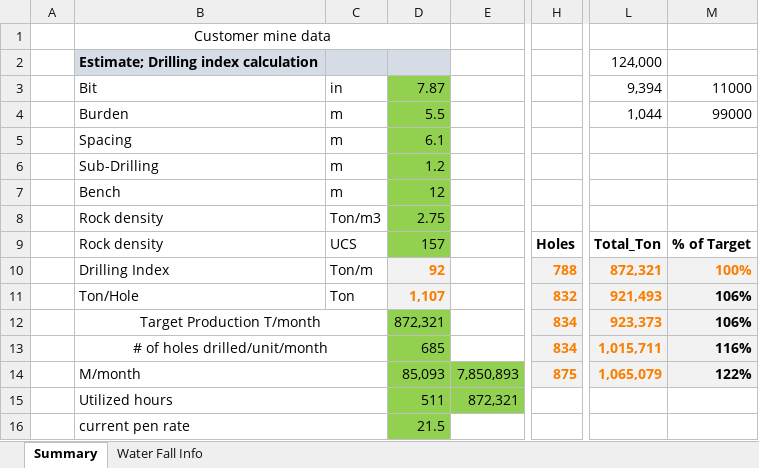
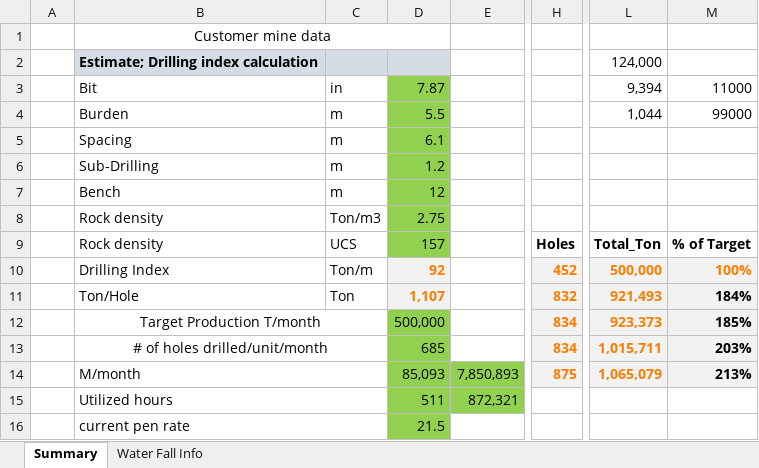
Before and after one commit to notsaltylol/Sandvik, an Excel workbook: Excel/Production_estimator.xlsx, sheet Summary, drawn as a sheet; only a part is shown, gaps mark what is left out; values as stored, in another font and other column widths than the file's, no borders; charts and pictures not drawn; the diff names each change by its address in the sheet, - before the commit and + after, or states it on an @@ line.

```diff
--- a/Excel/Production_estimator.xlsx (sheet Summary)
+++ b/Excel/Production_estimator.xlsx (sheet Summary)
-H10: 788
+H10: 452
-L10: 872,321
+L10: 500,000
-M11: 106%
+M11: 184%
-D12: 872,321
+D12: 500,000
-M12: 106%
+M12: 185%
-M13: 116%
+M13: 203%
-M14: 122%
+M14: 213%
```
Also changed, not shown: sheet Water Fall Info, 6 other files.
